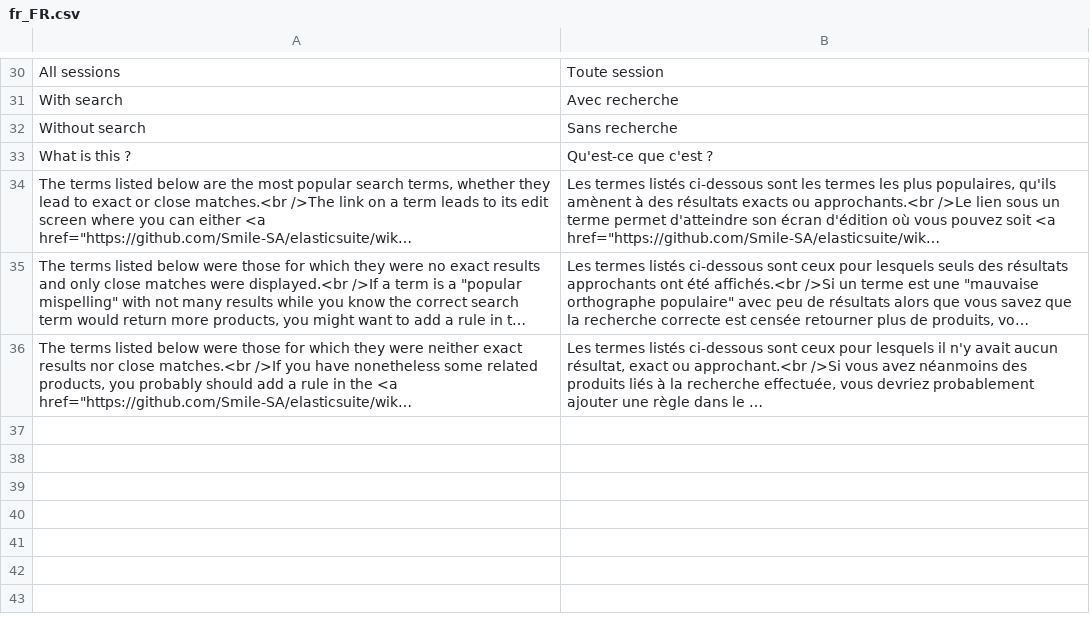
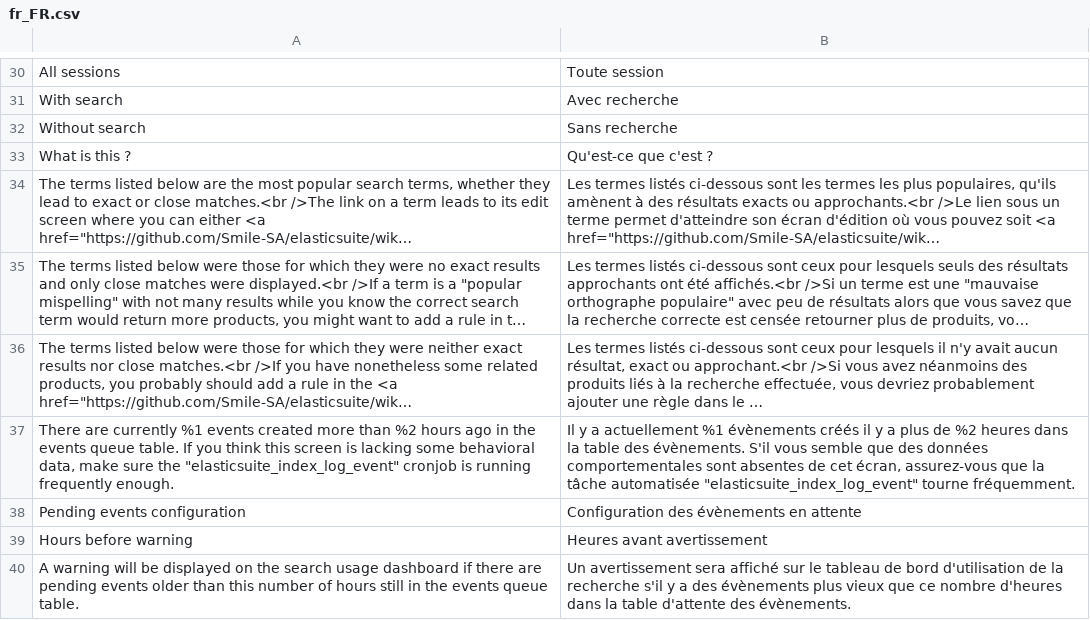
Before and after one commit to Smile-SA/elasticsuite, a CSV file: src/module-elasticsuite-analytics/i18n/fr_FR.csv, drawn as a sheet; only a part is shown, gaps mark what is left out; long unchanged cells end in …; the diff names each change by its address in the sheet, - before the commit and + after, or states it on an @@ line.

Commit message:
[Analytics] Notice/warning about old events left in the events queue table

```diff
--- a/src/module-elasticsuite-analytics/i18n/fr_FR.csv
+++ b/src/module-elasticsuite-analytics/i18n/fr_FR.csv
+row 37: There are currently %1 events created more than %2 hours ago in the events queue table. If you think this screen is lacking some behavioral data, make sure the "elasticsuite_index_log_event" cronjob is running frequently enough. | Il y a actuellement %1 évènements créés il y a plus de %2 heures dans la table des évènements. S'il vous semble que des données comportementales sont absentes de cet écran, assurez-vous que la tâche automatisée "elasticsuite_index_log_event" tourne fréquemment.
+row 38: Pending events configuration | Configuration des évènements en attente
+row 39: Hours before warning | Heures avant avertissement
+row 40: A warning will be displayed on the search usage dashboard if there are pending events older than this number of hours still in the events queue table. | Un avertissement sera affiché sur le tableau de bord d'utilisation de la recherche s'il y a des évènements plus vieux que ce nombre d'heures dans la table d'attente des évènements.
```
Also changed, not shown: src/module-elasticsuite-analytics/i18n/en_US.csv, 7 other files.
